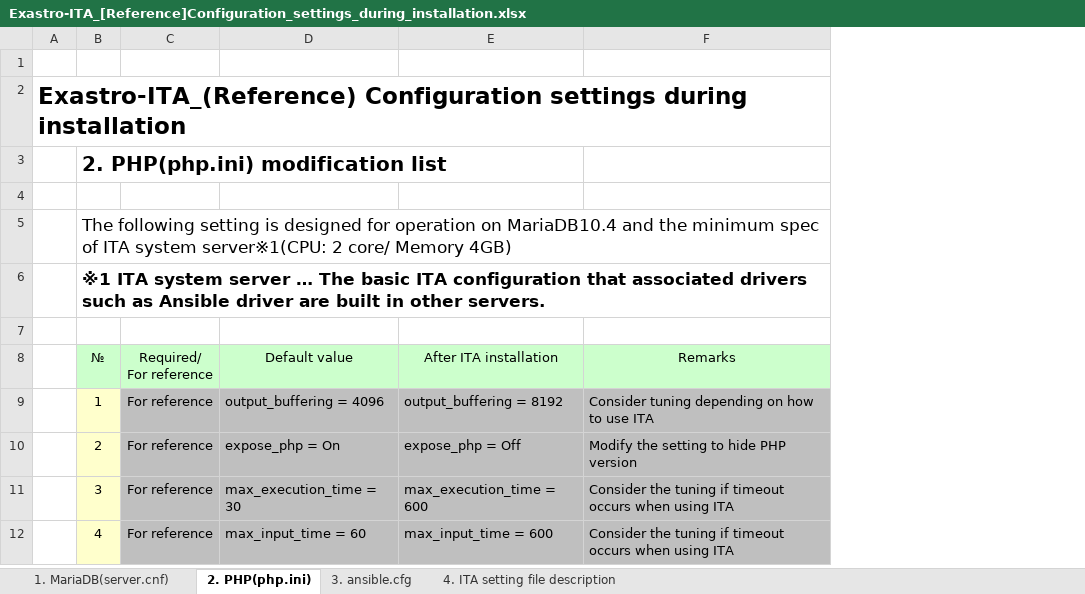
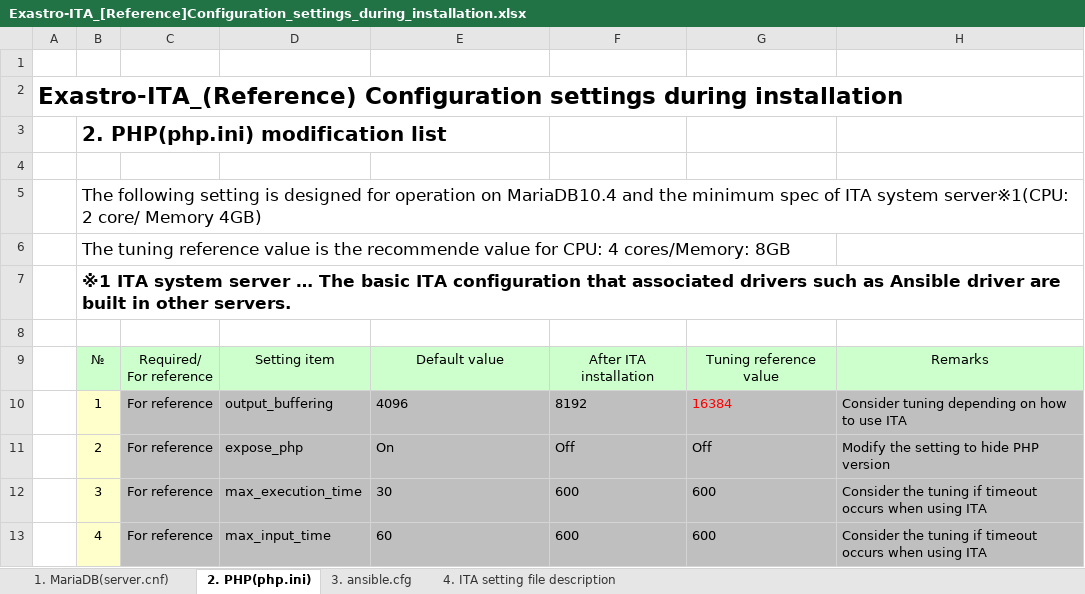
Before and after one commit to exastro-suite/it-automation-docs, an Excel workbook: asset/Documents/Exastro-ITA_[Reference]Configuration_settings_during_installation.xlsx, sheet 2. PHP(php.ini), drawn as a sheet; only a part is shown; values as stored, in another font and other column widths than the file's, no borders; removed rows and columns are numbered as before the commit, all else as after; the diff covers the shown part only; the diff names each change by its address in the sheet, - before the commit and + after, or states it on an @@ line.

```diff
--- a/asset/Documents/Exastro-ITA_[Reference]Configuration_settings_during_installation.xlsx (sheet 2. PHP(php.ini))
+++ b/asset/Documents/Exastro-ITA_[Reference]Configuration_settings_during_installation.xlsx (sheet 2. PHP(php.ini))
+column D, rows 9-13: Setting item | output_buffering | expose_php | max_execution_time | max_input_time
-column E, rows 8-12: After ITA installation | output_buffering = 8192 | expose_php = Off | max_execution_time = 600 | max_input_time = 600
+column F, rows 9-13: After ITA installation | 8192 | Off | 600 | 600
+column G, rows 9-13: Tuning reference value | 16384 | Off | 600 | 600
+row 6:  | The tuning reference value is the recommende value for CPU: 4 cores/Memory: 8GB
-E10: output_buffering = 4096
+E10: 4096
-E11: expose_php = On
+E11: On
-E12: max_execution_time = 30
+E12: 30
-E13: max_input_time = 60
+E13: 60
```
Also changed, not shown: 11 edited cells elsewhere in this sheet, sheet 3. ansible.cfg, sheet 1. MariaDB(server.cnf).
